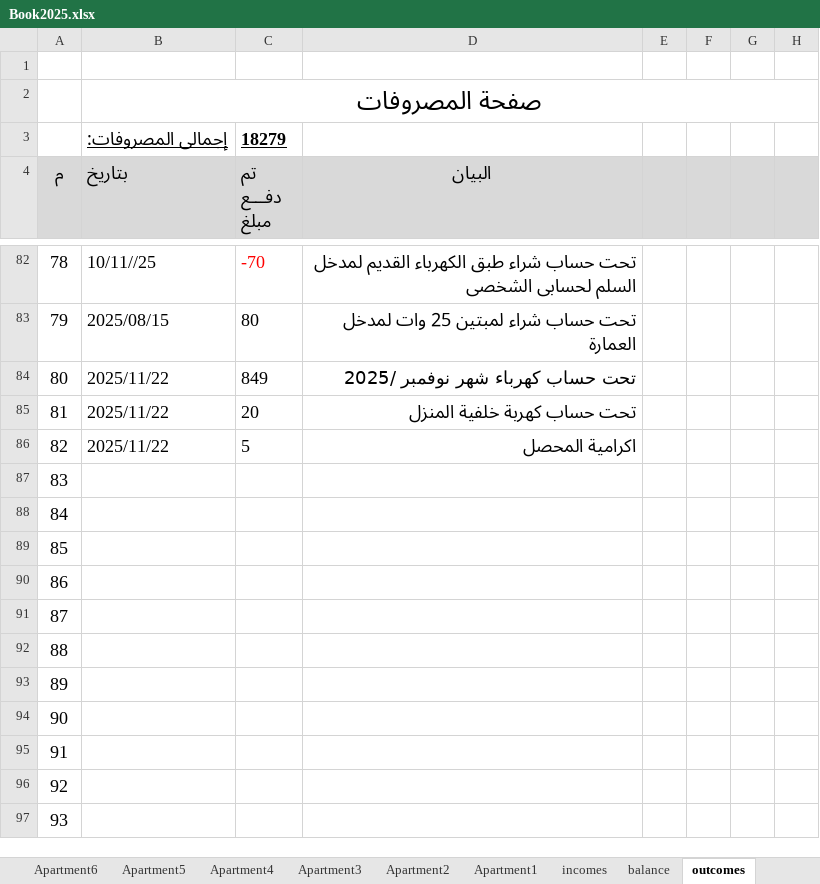
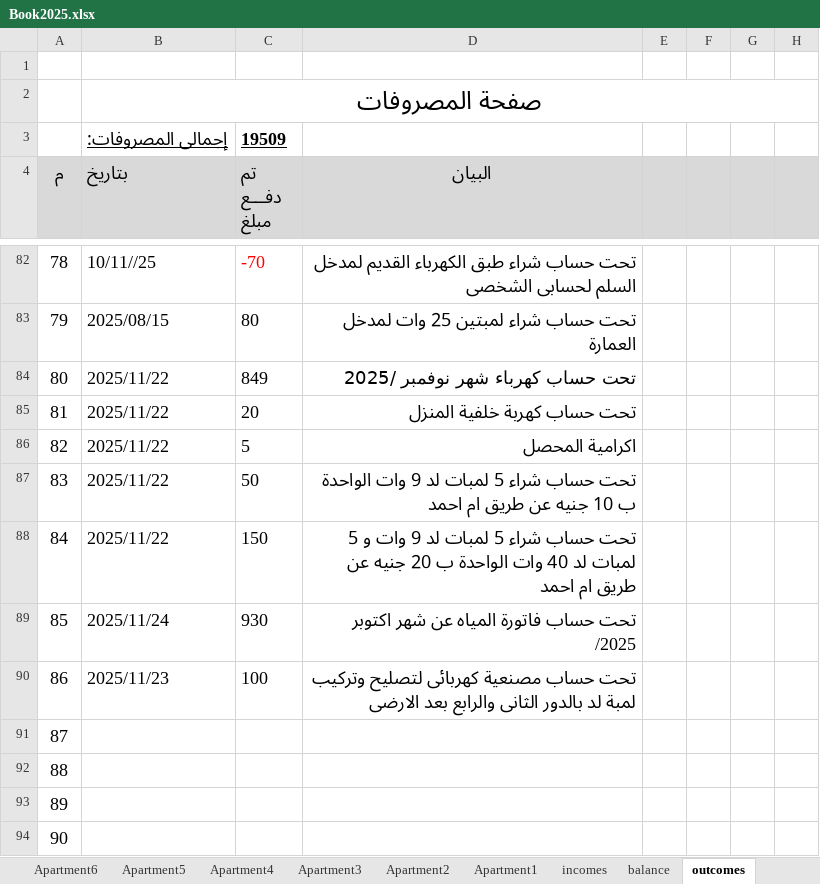
Before and after one commit to lamiaabakry1/seyana2024, an Excel workbook: Book2025.xlsx, sheet outcomes, drawn as a sheet; only a part is shown, gaps mark what is left out; the shorter side is filled out with more unchanged rows; values as stored, in another font and other column widths than the file's, no borders; the diff names each change by its address in the sheet, - before the commit and + after, or states it on an @@ line.

Commit message:
24-11-25

```diff
--- a/Book2025.xlsx (sheet outcomes)
+++ b/Book2025.xlsx (sheet outcomes)
-C3 (تم دفـــع مبلغ): 18279
+C3 (تم دفـــع مبلغ): 19509
-B87:B88 (بتاريخ): (empty)
+B87:B88 (بتاريخ): 2025/11/22
-C87 (تم دفـــع مبلغ): (empty)
+C87 (تم دفـــع مبلغ): 50
-D87 (البيان): (empty)
+D87 (البيان): تحت حساب شراء 5 لمبات لد 9 وات الواحدة ب 10 جنيه عن طريق ام احمد
-C88 (تم دفـــع مبلغ): (empty)
+C88 (تم دفـــع مبلغ): 150
-D88 (البيان): (empty)
+D88 (البيان): تحت حساب شراء 5 لمبات لد 9 وات و 5 لمبات لد 40 وات الواحدة ب 20 جنيه عن طريق ام احمد
-B89 (بتاريخ): (empty)
+B89 (بتاريخ): 2025/11/24
-C89 (تم دفـــع مبلغ): (empty)
+C89 (تم دفـــع مبلغ): 930
-D89 (البيان): (empty)
+D89 (البيان): تحت حساب فاتورة المياه عن شهر اكتوبر /2025
-B90 (بتاريخ): (empty)
+B90 (بتاريخ): 2025/11/23
-C90 (تم دفـــع مبلغ): (empty)
+C90 (تم دفـــع مبلغ): 100
-D90 (البيان): (empty)
+D90 (البيان): تحت حساب مصنعية كهربائى لتصليح وتركيب لمبة لد بالدور الثانى والرابع بعد الارضى
```
Also changed, not shown: sheet balance, charts or pictures.
